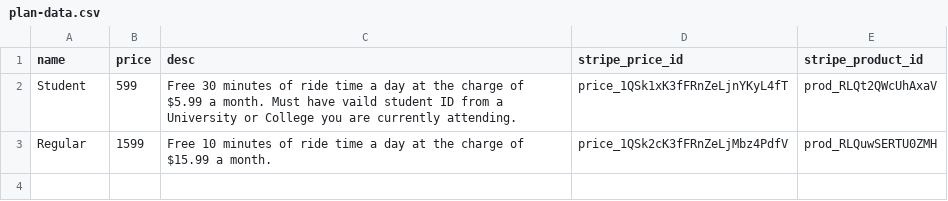
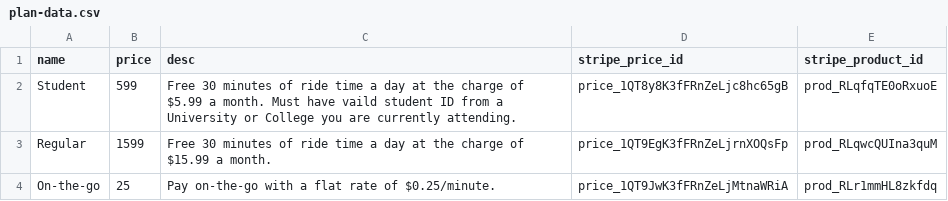
Before and after one commit to gemstone496/valetbike, a CSV file: notes/plan-data.csv, drawn as a sheet.

Commit message:
Fix plan details

```diff
--- a/notes/plan-data.csv
+++ b/notes/plan-data.csv
@@ -1,3 +1,4 @@
 name,price,desc,stripe_price_id,stripe_product_id
-Student,599,Free 30 minutes of ride time a day at the charge of $5.99 a month. Must have vaild student ID from a University or College you are currently attending.,price_1QSk1xK3fFRnZeLjnYKyL4fT,prod_RLQt2QWcUhAxaV
-Regular,1599,Free 10 minutes of ride time a day at the charge of $15.99 a month.,price_1QSk2cK3fFRnZeLjMbz4PdfV,prod_RLQuwSERTU0ZMH
+Student,599,Free 30 minutes of ride time a day at the charge of $5.99 a month. Must have vaild student ID from a University or College you are currently attending.,price_1QT8y8K3fFRnZeLjc8hc65gB,prod_RLqfqTE0oRxuoE
+Regular,1599,Free 30 minutes of ride time a day at the charge of $15.99 a month.,price_1QT9EgK3fFRnZeLjrnXOQsFp,prod_RLqwcQUIna3quM
+On-the-go,25,Pay on-the-go with a flat rate of $0.25/minute.,price_1QT9JwK3fFRnZeLjMtnaWRiA,prod_RLr1mmHL8zkfdq
```
